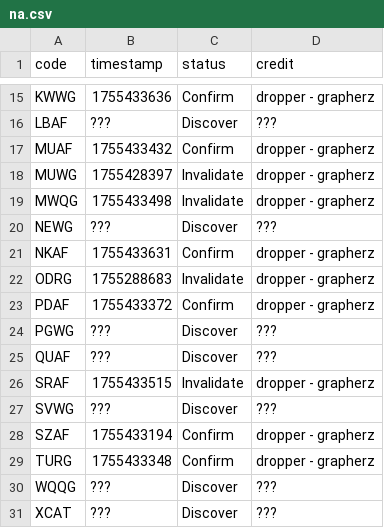
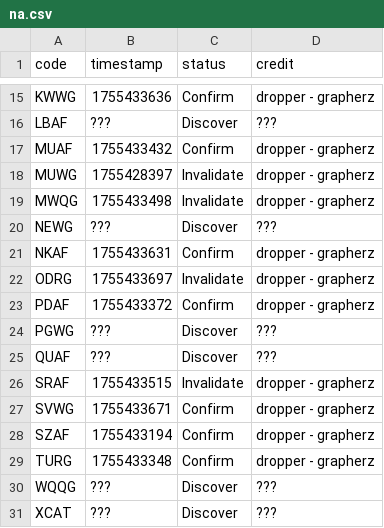
Before and after one commit to Sparxist/Lobbies, a CSV file: filestore/na.csv, drawn as a sheet; only a part is shown, gaps mark what is left out; the diff covers the shown part only.

```diff
--- a/filestore/na.csv
+++ b/filestore/na.csv
@@ -21,3 +21,3 @@ NEWG,???,Discover,???
 NKAF,1755433631,Confirm,dropper - grapherz
-ODRG,1755288683,Invalidate,dropper - grapherz
+ODRG,1755433697,Invalidate,dropper - grapherz
 PDAF,1755433372,Confirm,dropper - grapherz
@@ -26,3 +26,3 @@ QUAF,???,Discover,???
 SRAF,1755433515,Invalidate,dropper - grapherz
-SVWG,???,Discover,???
+SVWG,1755433671,Confirm,dropper - grapherz
 SZAF,1755433194,Confirm,dropper - grapherz
```
Also changed, not shown: 22 added rows elsewhere in this file, 1 other file.
